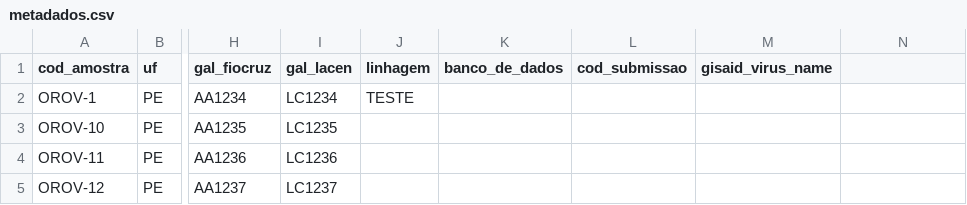
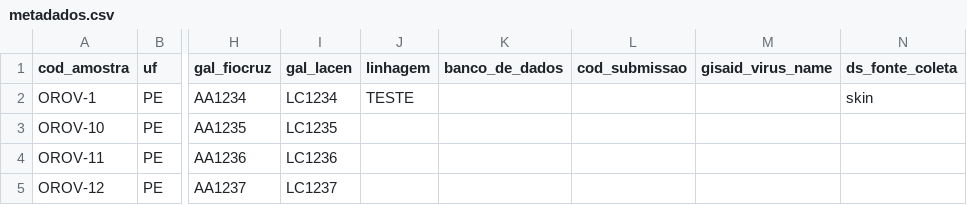
Before and after one commit to WallauBioinfo/vgdbcli, a CSV file: teste/teste_seg/metadados.csv, drawn as a sheet; only a part is shown, gaps mark what is left out; the diff names each change by its address in the sheet, - before the commit and + after, or states it on an @@ line.

Commit message:
inclui a coluna fonte

```diff
--- a/teste/teste_seg/metadados.csv
+++ b/teste/teste_seg/metadados.csv
-N1: (empty)
+N1: ds_fonte_coleta
-N2 (ds_fonte_coleta): (empty)
+N2 (ds_fonte_coleta): skin
```
Also changed, not shown: teste/teste_ns/metadados.csv, 3 other files.
